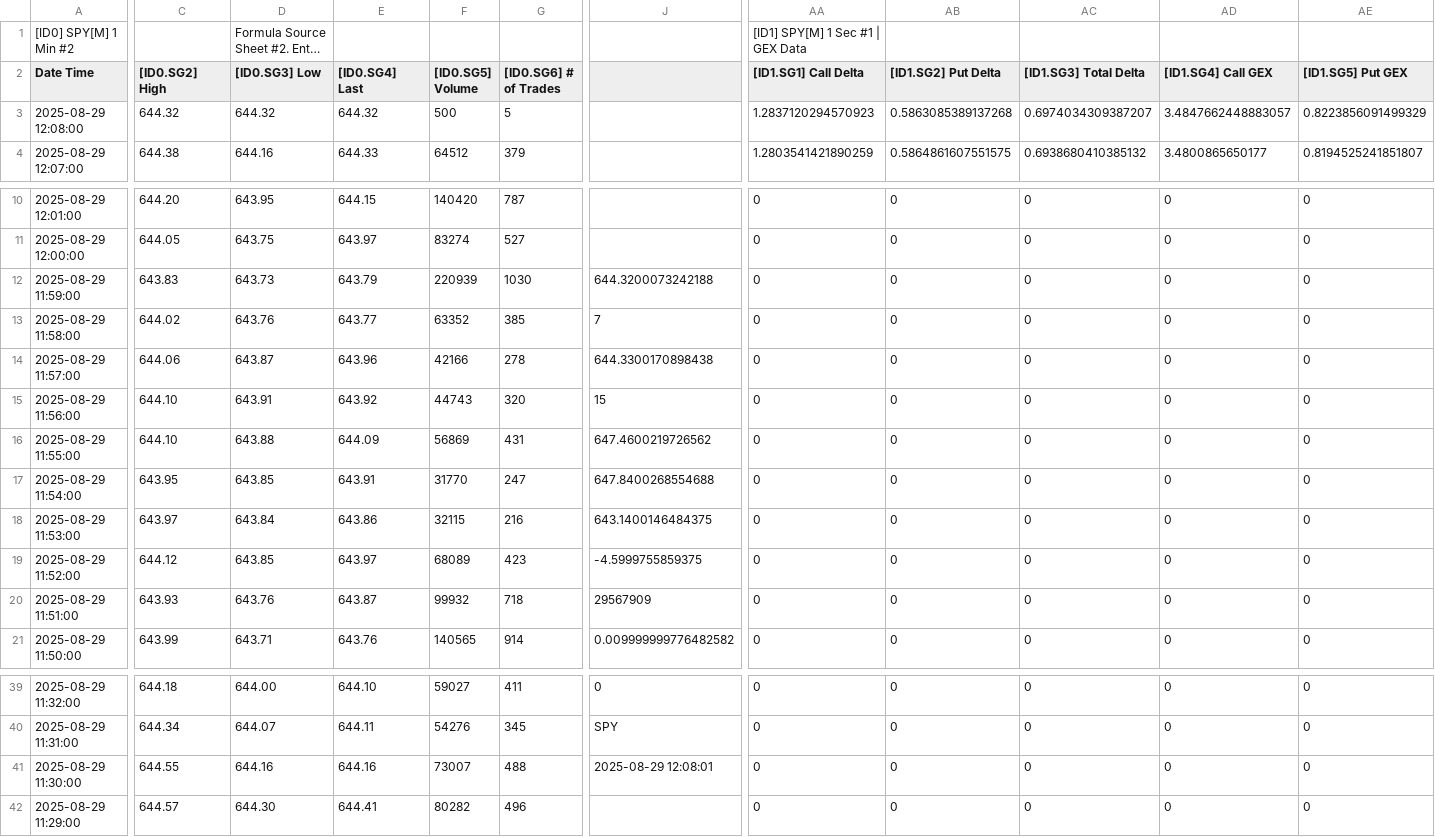
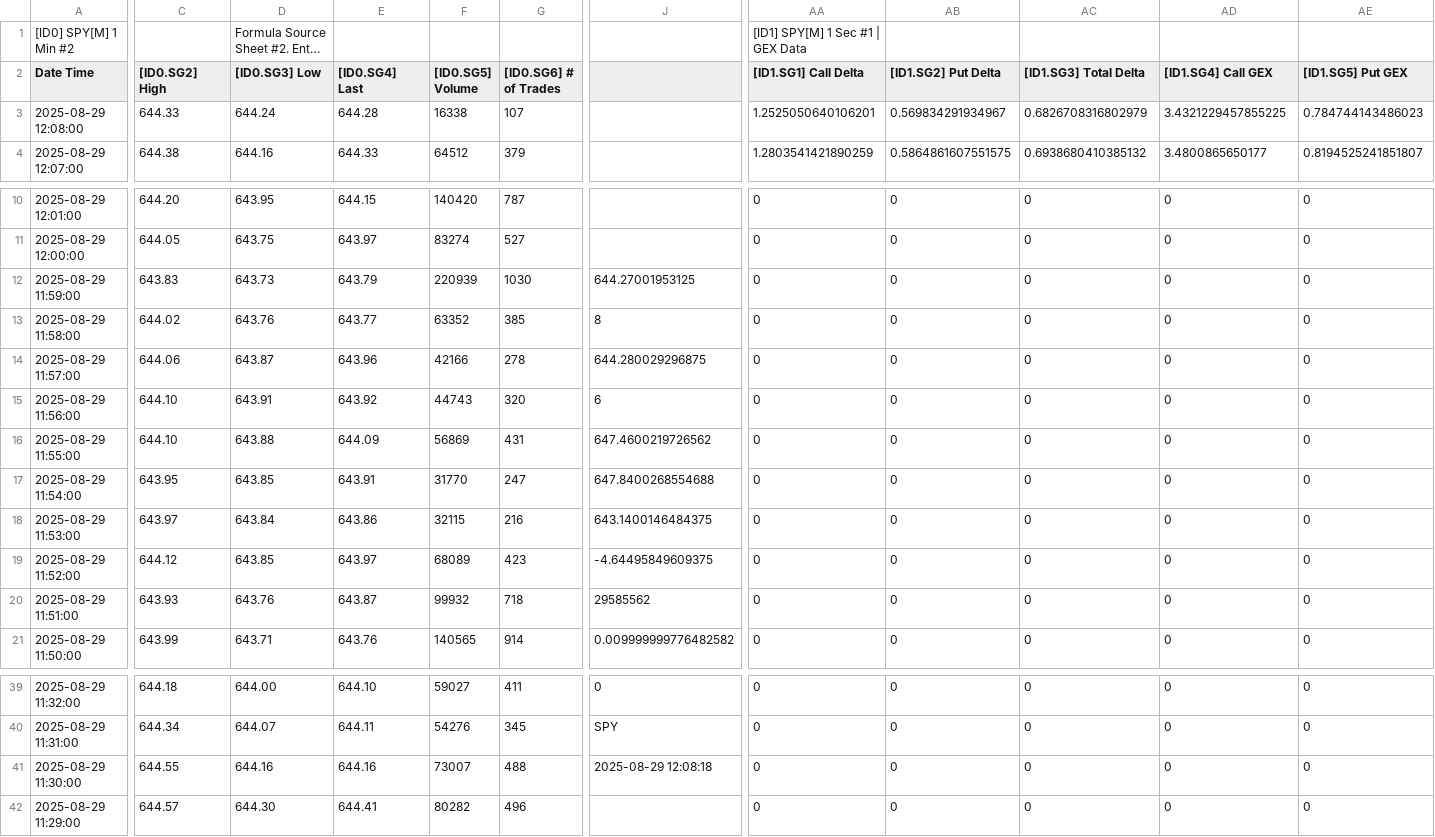
Before and after one commit to timbarber4/ETF-Feed, a TSV file: 1 min GEX.tsv, drawn as a sheet; only a part is shown, gaps mark what is left out; long unchanged cells end in …; the diff covers the shown part only; the diff names each change by its address in the sheet, - before the commit and + after, or states it on an @@ line.

```diff
--- a/1 min GEX.tsv
+++ b/1 min GEX.tsv
-C3 ([ID0.SG2] High): 644.32
+C3 ([ID0.SG2] High): 644.33
-D3 ([ID0.SG3] Low): 644.32
+D3 ([ID0.SG3] Low): 644.24
-E3 ([ID0.SG4] Last): 644.32
+E3 ([ID0.SG4] Last): 644.28
-F3 ([ID0.SG5] Volume): 500
+F3 ([ID0.SG5] Volume): 16338
-G3 ([ID0.SG6] # of Trades): 5
+G3 ([ID0.SG6] # of Trades): 107
-AA3 ([ID1.SG1] Call Delta): 1.2837120294570923
+AA3 ([ID1.SG1] Call Delta): 1.2525050640106201
-AB3 ([ID1.SG2] Put Delta): 0.5863085389137268
+AB3 ([ID1.SG2] Put Delta): 0.569834291934967
-AC3 ([ID1.SG3] Total Delta): 0.6974034309387207
+AC3 ([ID1.SG3] Total Delta): 0.6826708316802979
-AD3 ([ID1.SG4] Call GEX): 3.4847662448883057
+AD3 ([ID1.SG4] Call GEX): 3.4321229457855225
-AE3 ([ID1.SG5] Put GEX): 0.8223856091499329
+AE3 ([ID1.SG5] Put GEX): 0.784744143486023
-J12: 644.3200073242188
+J12: 644.27001953125
-J13: 7
+J13: 8
-J14: 644.3300170898438
+J14: 644.280029296875
-J15: 15
+J15: 6
-J19: -4.5999755859375
+J19: -4.64495849609375
-J20: 29567909
+J20: 29585562
-J41: 2025-08-29 12:08:01
+J41: 2025-08-29 12:08:18
```
Also changed, not shown: 3 edited cells elsewhere in this file, 1 min VIX Sept.tsv, 30 min VIX Sept.tsv, 1 other file.
